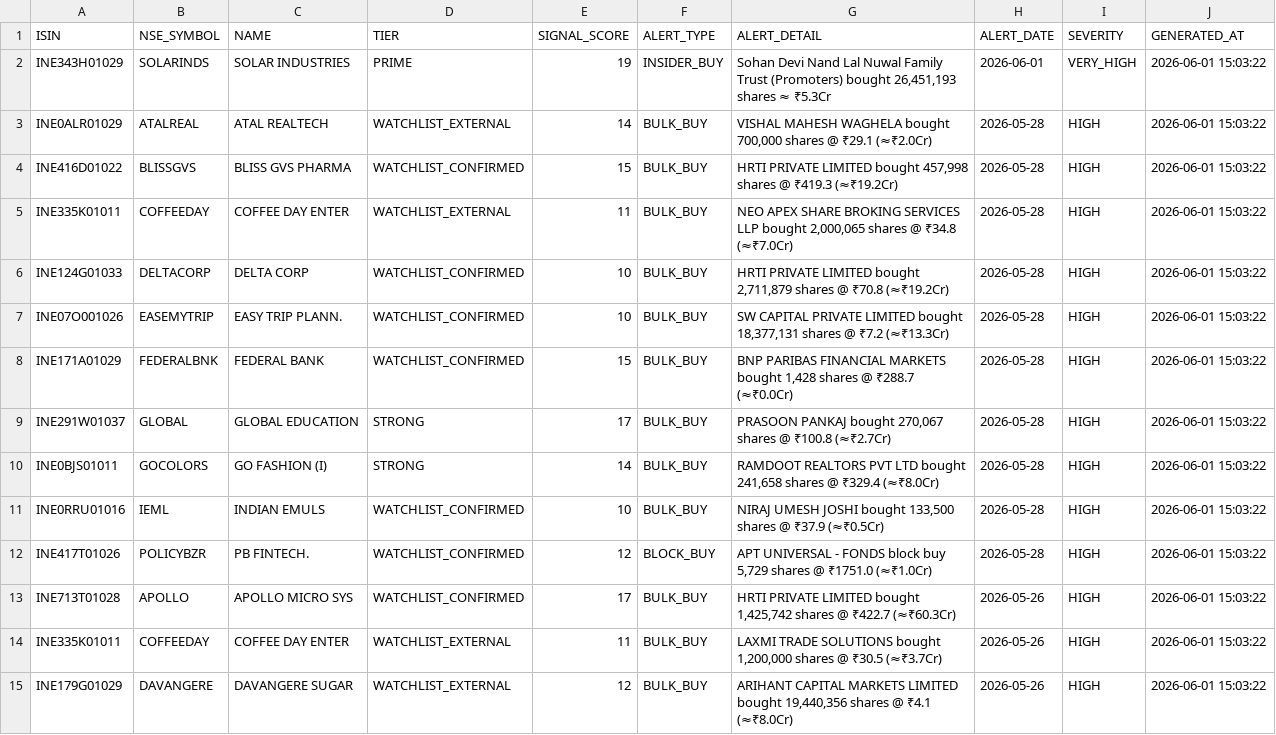
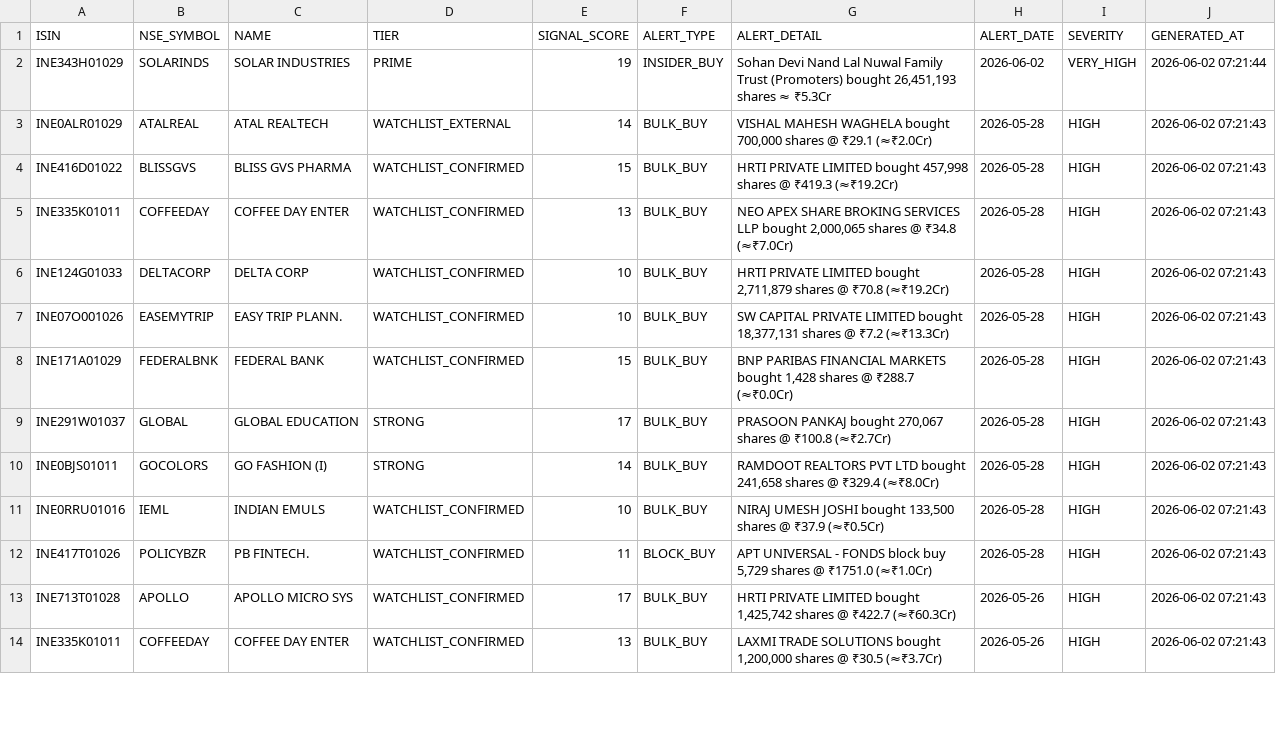
Before and after one commit to rajkshroff/multibagger-alerts, a CSV file: early_alerts.csv, drawn as a sheet; only a part is shown; the diff covers the shown part only.

```diff
--- a/early_alerts.csv
+++ b/early_alerts.csv
@@ -1,15 +1,14 @@
 ISIN,NSE_SYMBOL,NAME,TIER,SIGNAL_SCORE,ALERT_TYPE,ALERT_DETAIL,ALERT_DATE,SEVERITY,GENERATED_AT
-INE343H01029,SOLARINDS,SOLAR INDUSTRIES,PRIME,19,INSIDER_BUY,"Sohan Devi Nand Lal Nuwal Family Trust (Promoters) bought 26,451,193 shares ≈ ₹5.3Cr",2026-06-01,VERY_HIGH,2026-06-01 15:03:22
-INE0ALR01029,ATALREAL,ATAL REALTECH,WATCHLIST_EXTERNAL,14,BULK_BUY,"VISHAL MAHESH WAGHELA bought 700,000 shares @ ₹29.1 (≈₹2.0Cr)",2026-05-28,HIGH,2026-06-01 15:03:22
-INE416D01022,BLISSGVS,BLISS GVS PHARMA,WATCHLIST_CONFIRMED,15,BULK_BUY,"HRTI PRIVATE LIMITED bought 457,998 shares @ ₹419.3 (≈₹19.2Cr)",2026-05-28,HIGH,2026-06-01 15:03:22
-INE335K01011,COFFEEDAY,COFFEE DAY ENTER,WATCHLIST_EXTERNAL,11,BULK_BUY,"NEO APEX SHARE BROKING SERVICES LLP bought 2,000,065 shares @ ₹34.8 (≈₹7.0Cr)",2026-05-28,HIGH,2026-06-01 15:03:22
-INE124G01033,DELTACORP,DELTA CORP,WATCHLIST_CONFIRMED,10,BULK_BUY,"HRTI PRIVATE LIMITED bought 2,711,879 shares @ ₹70.8 (≈₹19.2Cr)",2026-05-28,HIGH,2026-06-01 15:03:22
-INE07O001026,EASEMYTRIP,EASY TRIP PLANN.,WATCHLIST_CONFIRMED,10,BULK_BUY,"SW CAPITAL PRIVATE LIMITED bought 18,377,131 shares @ ₹7.2 (≈₹13.3Cr)",2026-05-28,HIGH,2026-06-01 15:03:22
-INE171A01029,FEDERALBNK,FEDERAL BANK,WATCHLIST_CONFIRMED,15,BULK_BUY,"BNP PARIBAS FINANCIAL MARKETS bought 1,428 shares @ ₹288.7 (≈₹0.0Cr)",2026-05-28,HIGH,2026-06-01 15:03:22
-INE291W01037,GLOBAL,GLOBAL EDUCATION,STRONG,17,BULK_BUY,"PRASOON PANKAJ bought 270,067 shares @ ₹100.8 (≈₹2.7Cr)",2026-05-28,HIGH,2026-06-01 15:03:22
-INE0BJS01011,GOCOLORS,GO FASHION (I),STRONG,14,BULK_BUY,"RAMDOOT REALTORS PVT LTD bought 241,658 shares @ ₹329.4 (≈₹8.0Cr)",2026-05-28,HIGH,2026-06-01 15:03:22
-INE0RRU01016,IEML,INDIAN EMULS,WATCHLIST_CONFIRMED,10,BULK_BUY,"NIRAJ UMESH JOSHI bought 133,500 shares @ ₹37.9 (≈₹0.5Cr)",2026-05-28,HIGH,2026-06-01 15:03:22
-INE417T01026,POLICYBZR,PB FINTECH.,WATCHLIST_CONFIRMED,12,BLOCK_BUY,"APT UNIVERSAL - FONDS block buy 5,729 shares @ ₹1751.0 (≈₹1.0Cr)",2026-05-28,HIGH,2026-06-01 15:03:22
-INE713T01028,APOLLO,APOLLO MICRO SYS,WATCHLIST_CONFIRMED,17,BULK_BUY,"HRTI PRIVATE LIMITED bought 1,425,742 shares @ ₹422.7 (≈₹60.3Cr)",2026-05-26,HIGH,2026-06-01 15:03:22
-INE335K01011,COFFEEDAY,COFFEE DAY ENTER,WATCHLIST_EXTERNAL,11,BULK_BUY,"LAXMI TRADE SOLUTIONS bought 1,200,000 shares @ ₹30.5 (≈₹3.7Cr)",2026-05-26,HIGH,2026-06-01 15:03:22
-INE179G01029,DAVANGERE,DAVANGERE SUGAR,WATCHLIST_EXTERNAL,12,BULK_BUY,"ARIHANT CAPITAL MARKETS LIMITED bought 19,440,356 shares @ ₹4.1 (≈₹8.0Cr)",2026-05-26,HIGH,2026-06-01 15:03:22
+INE343H01029,SOLARINDS,SOLAR INDUSTRIES,PRIME,19,INSIDER_BUY,"Sohan Devi Nand Lal Nuwal Family Trust (Promoters) bought 26,451,193 shares ≈ ₹5.3Cr",2026-06-02,VERY_HIGH,2026-06-02 07:21:44
+INE0ALR01029,ATALREAL,ATAL REALTECH,WATCHLIST_EXTERNAL,14,BULK_BUY,"VISHAL MAHESH WAGHELA bought 700,000 shares @ ₹29.1 (≈₹2.0Cr)",2026-05-28,HIGH,2026-06-02 07:21:43
+INE416D01022,BLISSGVS,BLISS GVS PHARMA,WATCHLIST_CONFIRMED,15,BULK_BUY,"HRTI PRIVATE LIMITED bought 457,998 shares @ ₹419.3 (≈₹19.2Cr)",2026-05-28,HIGH,2026-06-02 07:21:43
+INE335K01011,COFFEEDAY,COFFEE DAY ENTER,WATCHLIST_CONFIRMED,13,BULK_BUY,"NEO APEX SHARE BROKING SERVICES LLP bought 2,000,065 shares @ ₹34.8 (≈₹7.0Cr)",2026-05-28,HIGH,2026-06-02 07:21:43
+INE124G01033,DELTACORP,DELTA CORP,WATCHLIST_CONFIRMED,10,BULK_BUY,"HRTI PRIVATE LIMITED bought 2,711,879 shares @ ₹70.8 (≈₹19.2Cr)",2026-05-28,HIGH,2026-06-02 07:21:43
+INE07O001026,EASEMYTRIP,EASY TRIP PLANN.,WATCHLIST_CONFIRMED,10,BULK_BUY,"SW CAPITAL PRIVATE LIMITED bought 18,377,131 shares @ ₹7.2 (≈₹13.3Cr)",2026-05-28,HIGH,2026-06-02 07:21:43
+INE171A01029,FEDERALBNK,FEDERAL BANK,WATCHLIST_CONFIRMED,15,BULK_BUY,"BNP PARIBAS FINANCIAL MARKETS bought 1,428 shares @ ₹288.7 (≈₹0.0Cr)",2026-05-28,HIGH,2026-06-02 07:21:43
+INE291W01037,GLOBAL,GLOBAL EDUCATION,STRONG,17,BULK_BUY,"PRASOON PANKAJ bought 270,067 shares @ ₹100.8 (≈₹2.7Cr)",2026-05-28,HIGH,2026-06-02 07:21:43
+INE0BJS01011,GOCOLORS,GO FASHION (I),STRONG,14,BULK_BUY,"RAMDOOT REALTORS PVT LTD bought 241,658 shares @ ₹329.4 (≈₹8.0Cr)",2026-05-28,HIGH,2026-06-02 07:21:43
+INE0RRU01016,IEML,INDIAN EMULS,WATCHLIST_CONFIRMED,10,BULK_BUY,"NIRAJ UMESH JOSHI bought 133,500 shares @ ₹37.9 (≈₹0.5Cr)",2026-05-28,HIGH,2026-06-02 07:21:43
+INE417T01026,POLICYBZR,PB FINTECH.,WATCHLIST_CONFIRMED,11,BLOCK_BUY,"APT UNIVERSAL - FONDS block buy 5,729 shares @ ₹1751.0 (≈₹1.0Cr)",2026-05-28,HIGH,2026-06-02 07:21:43
+INE713T01028,APOLLO,APOLLO MICRO SYS,WATCHLIST_CONFIRMED,17,BULK_BUY,"HRTI PRIVATE LIMITED bought 1,425,742 shares @ ₹422.7 (≈₹60.3Cr)",2026-05-26,HIGH,2026-06-02 07:21:43
+INE335K01011,COFFEEDAY,COFFEE DAY ENTER,WATCHLIST_CONFIRMED,13,BULK_BUY,"LAXMI TRADE SOLUTIONS bought 1,200,000 shares @ ₹30.5 (≈₹3.7Cr)",2026-05-26,HIGH,2026-06-02 07:21:43
```
Also changed, not shown: 12 removed rows and 8 edited cells elsewhere in this file, bear_alpha_scores.csv, composite_scores.csv, 7 other files.
